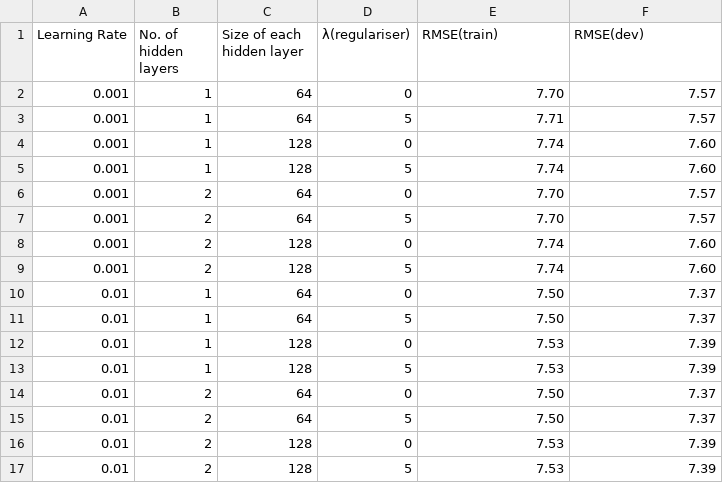
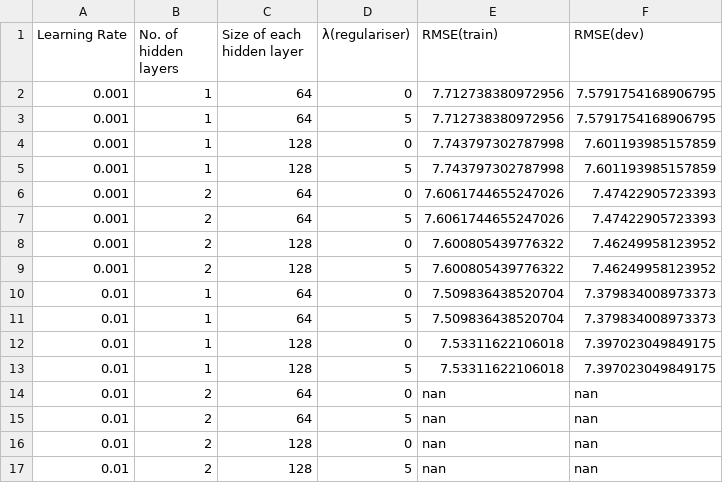
Before and after one commit to Suhanshu123/cs725-2020-assign2, a CSV file: part_1b.csv, drawn as a sheet.

Commit message:
Update part_1b.csv

```diff
--- a/part_1b.csv
+++ b/part_1b.csv
@@ -1,17 +1,17 @@
 Learning Rate,No. of hidden layers,Size of each hidden layer,λ(regulariser),RMSE(train),RMSE(dev)
-0.001,1,64,0,7.70,7.57
-0.001,1,64,5,7.71,7.57
-0.001,1,128,0,7.74,7.60
-0.001,1,128,5,7.74,7.60
-0.001,2,64,0,7.70,7.57
-0.001,2,64,5,7.70,7.57
-0.001,2,128,0,7.74,7.60
-0.001,2,128,5,7.74,7.60
-0.01,1,64,0,7.50,7.37
-0.01,1,64,5,7.50,7.37
-0.01,1,128,0,7.53,7.39
-0.01,1,128,5,7.53,7.39
-0.01,2,64,0,7.50,7.37
-0.01,2,64,5,7.50,7.37
-0.01,2,128,0,7.53,7.39
-0.01,2,128,5,7.53,7.39
+0.001,1,64,0, 7.712738380972956,7.5791754168906795
+0.001,1,64,5,7.712738380972956,7.5791754168906795
+0.001,1,128,0,7.743797302787998,7.601193985157859
+0.001,1,128,5,7.743797302787998,7.601193985157859
+0.001,2,64,0,7.6061744655247026,7.47422905723393
+0.001,2,64,5,7.6061744655247026,7.47422905723393
+0.001,2,128,0,7.600805439776322,7.46249958123952
+0.001,2,128,5,7.600805439776322,7.46249958123952
+0.01,1,64,0,7.509836438520704,7.379834008973373
+0.01,1,64,5,7.509836438520704,7.379834008973373
+0.01,1,128,0,7.53311622106018,7.397023049849175
+0.01,1,128,5,7.53311622106018,7.397023049849175
+0.01,2,64,0,nan,nan
+0.01,2,64,5,nan,nan
+0.01,2,128,0,nan,nan
+0.01,2,128,5,nan,nan
```
